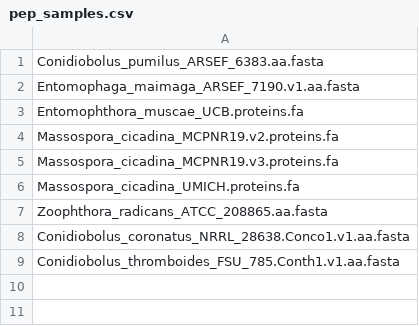
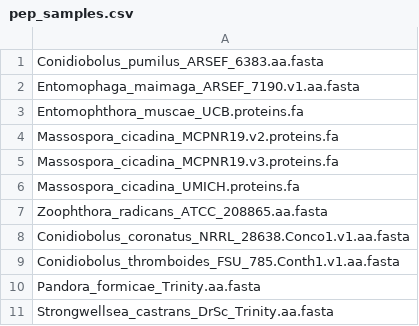
Before and after one commit to zygolife/Emuscae_Comparative, a CSV file: comparative/BUSCO/pep_samples.csv, drawn as a sheet.

Commit message:
Add Strongwellsea and Pandora trinity datasets

```diff
--- a/comparative/BUSCO/pep_samples.csv
+++ b/comparative/BUSCO/pep_samples.csv
@@ -9 +9,3 @@ Conidiobolus_coronatus_NRRL_28638.Conco1.v1.aa.fasta
 Conidiobolus_thromboides_FSU_785.Conth1.v1.aa.fasta
+Pandora_formicae_Trinity.aa.fasta
+Strongwellsea_castrans_DrSc_Trinity.aa.fasta
```
Also changed, not shown: 37 other files.
